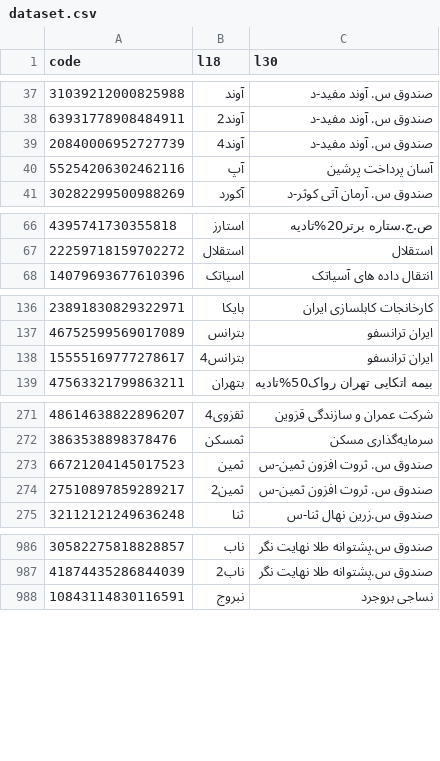
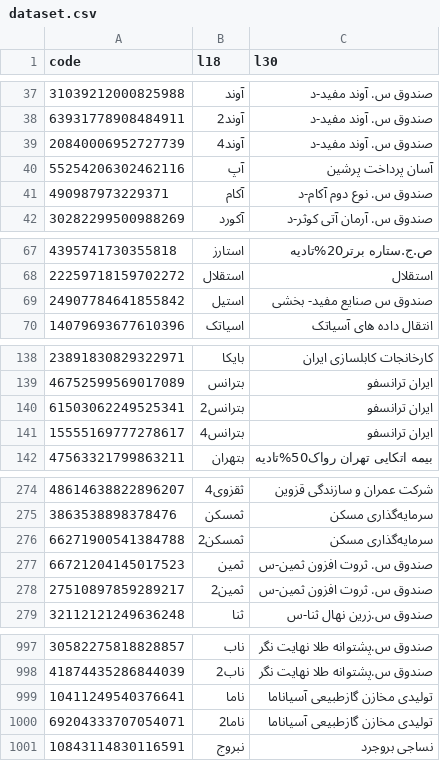
Before and after one commit to 5j9/tsetmc, a CSV file: tsetmc/dataset/dataset.csv, drawn as a sheet; only a part is shown, gaps mark what is left out; the diff covers the shown part only.

Commit message:
chore(dataset): update

```diff
--- a/tsetmc/dataset/dataset.csv
+++ b/tsetmc/dataset/dataset.csv
@@ -40,2 +40,3 @@
 55254206302462116,آپ,آسان پرداخت پرشین
+490987973229371,آکام,صندوق س. نوع دوم آکام-د
 30282299500988269,آکورد,صندوق س. آرمان آتی کوثر-د
@@ -67,2 +68,3 @@
 22259718159702272,استقلال,استقلال
+24907784641855842,استیل,صندوق س صنایع مفید- بخشی
 14079693677610396,اسیاتک,انتقال داده های آسیاتک
@@ -137,2 +139,3 @@
 46752599569017089,بترانس,ایران‌ ترانسفو
+61503062249525341,بترانس2,ایران‌ ترانسفو
 15555169777278617,بترانس4,ایران‌ ترانسفو
@@ -272,2 +275,3 @@
 3863538898378476,ثمسکن,سرمایه‌گذاری‌ مسکن‌
+66271900541384788,ثمسکن2,سرمایه‌گذاری‌ مسکن‌
 66721204145017523,ثمین,صندوق س. ثروت افزون ثمین-س
@@ -987,2 +998,4 @@
 41874435286844039,ناب2,صندوق س.پشتوانه طلا نهایت نگر
+10411249540376641,ناما,تولیدی مخازن گازطبیعی آسیاناما
+69204333707054071,ناما2,تولیدی مخازن گازطبیعی آسیاناما
 10843114830116591,نبروج,نساجی بروجرد
```
Also changed, not shown: 11 added rows and 5 edited cells elsewhere in this file.
